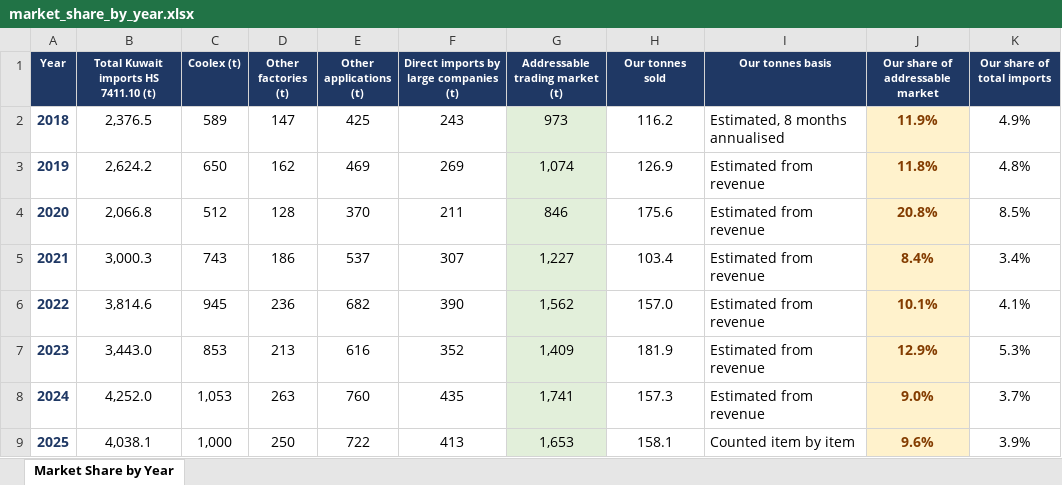
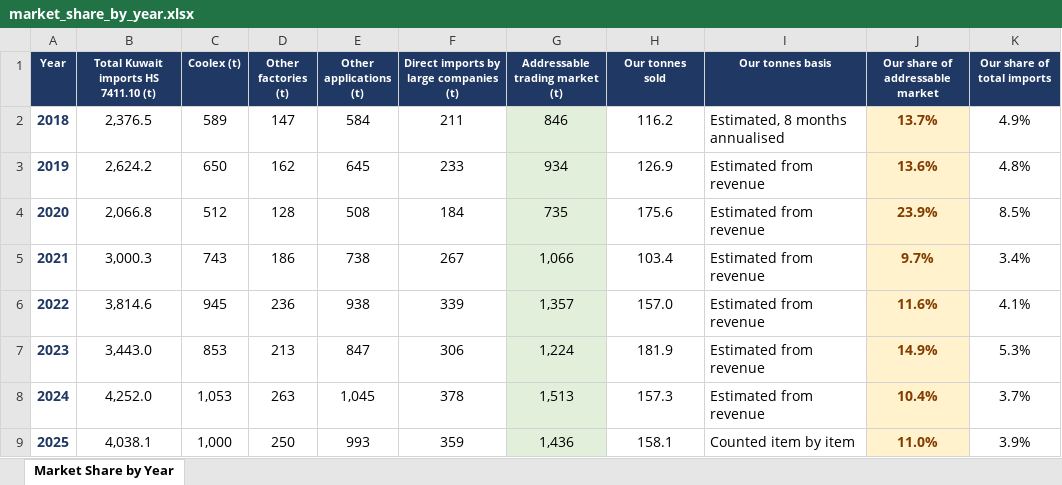
Before and after one commit to ahmednabil9090an-rgb/Ahmed, an Excel workbook: market_share_by_year.xlsx, sheet Market Share by Year, drawn as a sheet; values as stored, in another font and other column widths than the file's, no borders; charts and pictures not drawn; the diff names each change by its address in the sheet, - before the commit and + after, or states it on an @@ line.

```diff
--- a/market_share_by_year.xlsx (sheet Market Share by Year)
+++ b/market_share_by_year.xlsx (sheet Market Share by Year)
-E2 (Other applications (t)): 425
+E2 (Other applications (t)): 584
-F2: 243
+F2: 211
-G2 (Addressable trading market (t)): 973
+G2 (Addressable trading market (t)): 846
-J2 (Our share of addressable market): 11.9%
+J2 (Our share of addressable market): 13.7%
-E3 (Other applications (t)): 469
+E3 (Other applications (t)): 645
-F3: 269
+F3: 233
-G3 (Addressable trading market (t)): 1,074
+G3 (Addressable trading market (t)): 934
-J3 (Our share of addressable market): 11.8%
+J3 (Our share of addressable market): 13.6%
-E4 (Other applications (t)): 370
+E4 (Other applications (t)): 508
-F4: 211
+F4: 184
-G4 (Addressable trading market (t)): 846
+G4 (Addressable trading market (t)): 735
-J4 (Our share of addressable market): 20.8%
+J4 (Our share of addressable market): 23.9%
-E5 (Other applications (t)): 537
+E5 (Other applications (t)): 738
-F5: 307
+F5: 267
-G5 (Addressable trading market (t)): 1,227
+G5 (Addressable trading market (t)): 1,066
-J5 (Our share of addressable market): 8.4%
+J5 (Our share of addressable market): 9.7%
-E6 (Other applications (t)): 682
+E6 (Other applications (t)): 938
-F6: 390
+F6: 339
-G6 (Addressable trading market (t)): 1,562
+G6 (Addressable trading market (t)): 1,357
-J6 (Our share of addressable market): 10.1%
+J6 (Our share of addressable market): 11.6%
-E7 (Other applications (t)): 616
+E7 (Other applications (t)): 847
-F7: 352
+F7: 306
-G7 (Addressable trading market (t)): 1,409
+G7 (Addressable trading market (t)): 1,224
-J7 (Our share of addressable market): 12.9%
+J7 (Our share of addressable market): 14.9%
-E8 (Other applications (t)): 760
+E8 (Other applications (t)): 1,045
-F8: 435
+F8: 378
-G8 (Addressable trading market (t)): 1,741
+G8 (Addressable trading market (t)): 1,513
-J8 (Our share of addressable market): 9.0%
+J8 (Our share of addressable market): 10.4%
-E9 (Other applications (t)): 722
+E9 (Other applications (t)): 993
-F9: 413
+F9: 359
-G9 (Addressable trading market (t)): 1,653
+G9 (Addressable trading market (t)): 1,436
-J9 (Our share of addressable market): 9.6%
+J9 (Our share of addressable market): 11.0%
```
Also changed, not shown: kuwait_addressable_market.xlsx, 1 other file.
